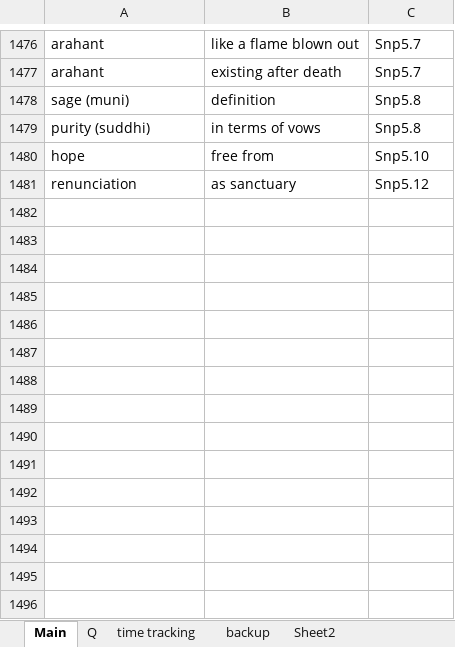
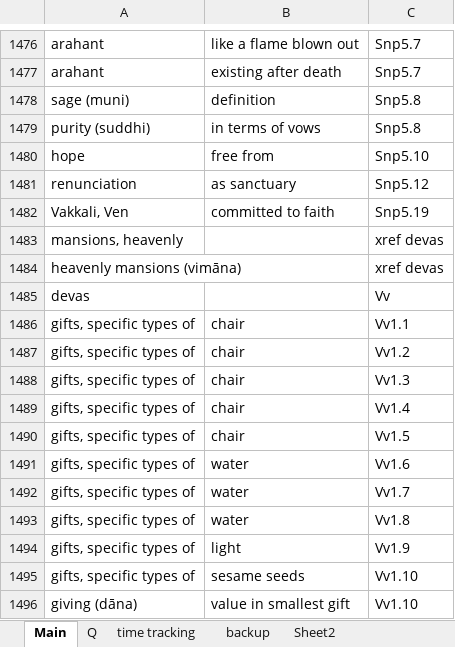
Before and after one commit to thesunshade/sutta-index, an Excel workbook: src/data/general-index.xlsx, sheet Main, drawn as a sheet; only a part is shown, gaps mark what is left out; values as stored, in another font and other column widths than the file's, no borders; the diff names each change by its address in the sheet, - before the commit and + after, or states it on an @@ line.

```diff
--- a/src/data/general-index.xlsx (sheet Main)
+++ b/src/data/general-index.xlsx (sheet Main)
+row 1482: Vakkali, Ven | committed to faith | Snp5.19
+row 1483: mansions, heavenly |  | xref devas
+row 1484: heavenly mansions (vimāna) |  | xref devas
+row 1485: devas |  | Vv
+row 1486: gifts, specific types of | chair | Vv1.1
+row 1487: gifts, specific types of | chair | Vv1.2
+row 1488: gifts, specific types of | chair | Vv1.3
+row 1489: gifts, specific types of | chair | Vv1.4
+row 1490: gifts, specific types of | chair | Vv1.5
+row 1491: gifts, specific types of | water | Vv1.6
+row 1492: gifts, specific types of | water | Vv1.7
+row 1493: gifts, specific types of | water | Vv1.8
+row 1494: gifts, specific types of | light | Vv1.9
+row 1495: gifts, specific types of | sesame seeds | Vv1.10
+row 1496: giving (dāna) | value in smallest gift | Vv1.10
```
Also changed, not shown: 4 other files.
